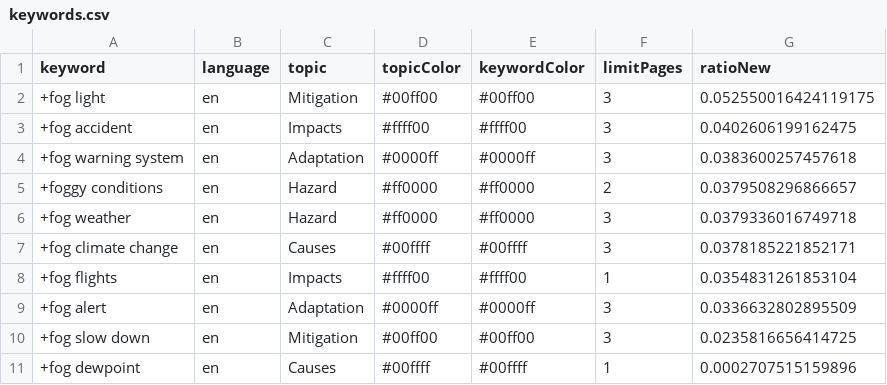
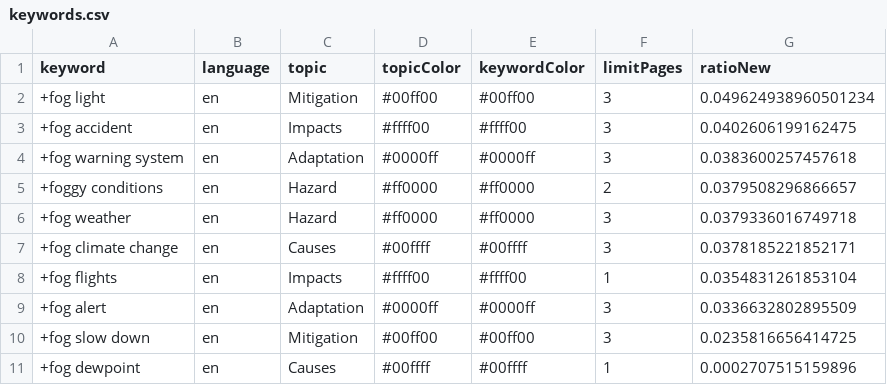
Before and after one commit to svpblank1/FogIsComing, a CSV file: keywords.csv, drawn as a sheet.

Commit message:
Commit from GitHub Actions (harvest:0.0)

```diff
--- a/keywords.csv
+++ b/keywords.csv
@@ -1,3 +1,3 @@
 keyword,language,topic,topicColor,keywordColor,limitPages,ratioNew
-+fog light,en,Mitigation,#00ff00,#00ff00,3,0.052550016424119175
++fog light,en,Mitigation,#00ff00,#00ff00,3,0.049624938960501234
 +fog accident,en,Impacts,#ffff00,#ffff00,3,0.0402606199162475
```
